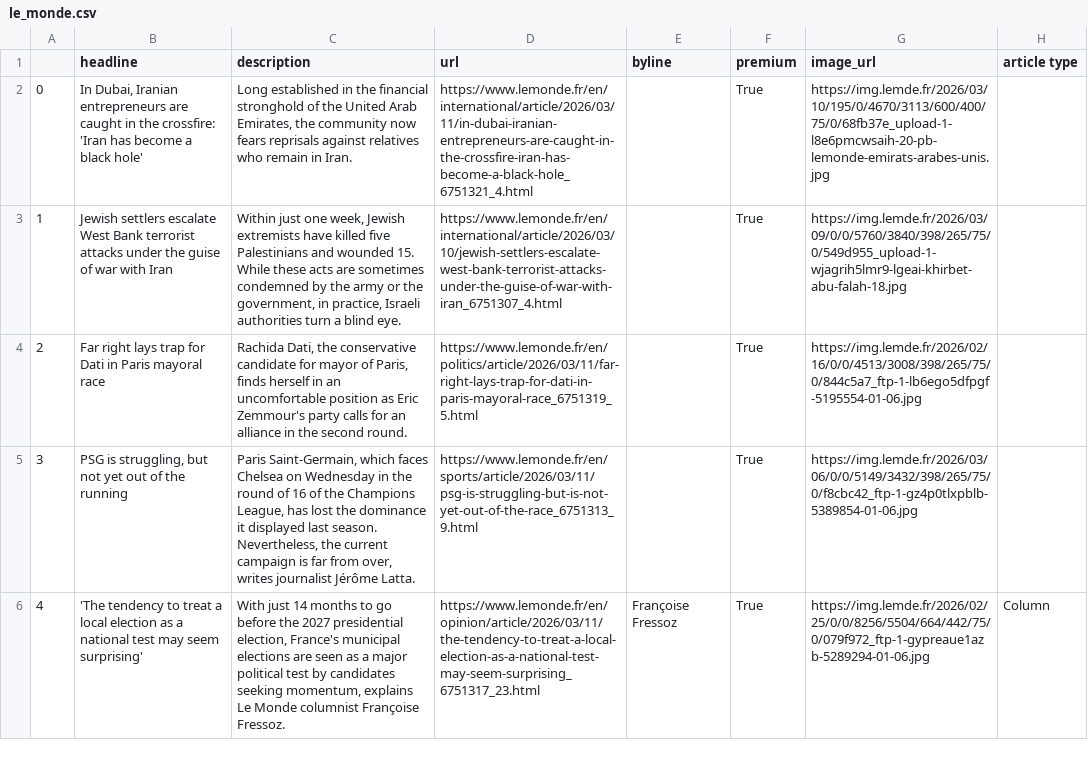
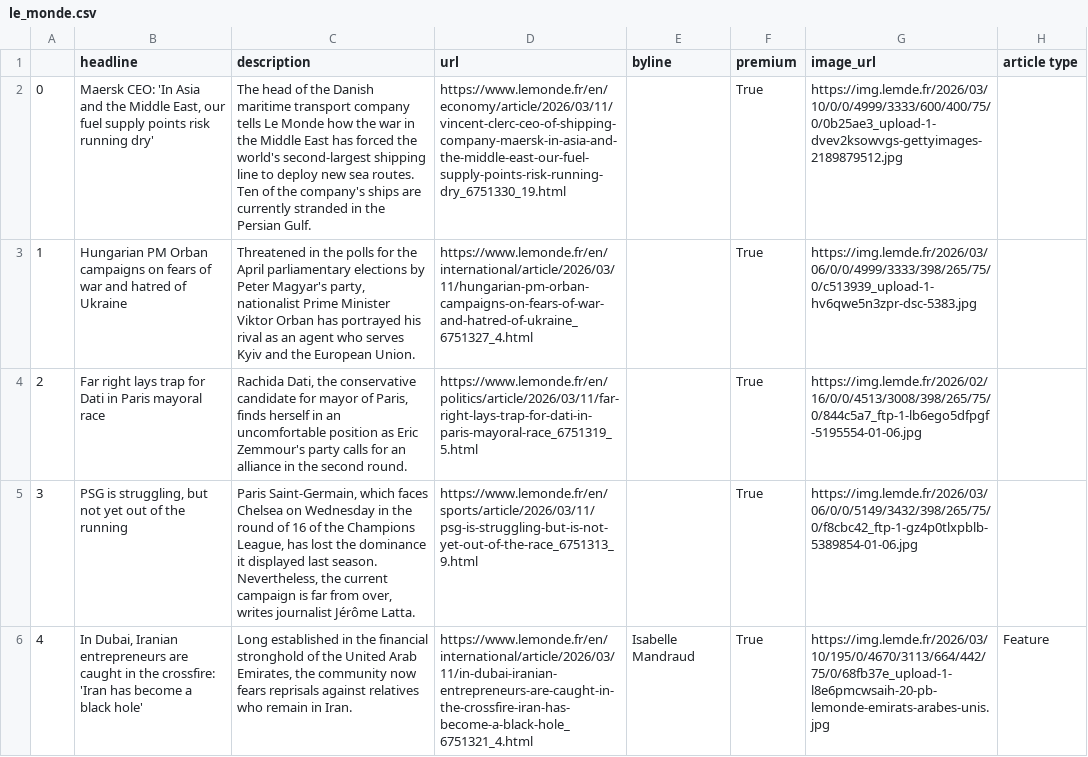
Before and after one commit to helenawittlich/scraping, a CSV file: le_monde.csv, drawn as a sheet; only a part is shown; the diff covers the shown part only; the diff names each change by its address in the sheet, - before the commit and + after, or states it on an @@ line.

```diff
--- a/le_monde.csv
+++ b/le_monde.csv
-B2 (headline): In Dubai, Iranian entrepreneurs are caught in the crossfire: 'Iran has become a black hole'
+B2 (headline): Maersk CEO: 'In Asia and the Middle East, our fuel supply points risk running dry'
-C2 (description): Long established in the financial stronghold of the United Arab Emirates, the community now fears reprisals against relatives who remain in Iran.
+C2 (description): The head of the Danish maritime transport company tells Le Monde how the war in the Middle East has forced the world's second-largest shipping line to deploy new sea routes. Ten of the company's ships are currently stranded in the Persian Gulf.
-D2 (url): https://www.lemonde.fr/en/international/article/2026/03/11/in-dubai-iranian-entrepreneurs-are-caught-in-the-crossfire-iran-has-become-a-black-hole_6751321_4.html
+D2 (url): https://www.lemonde.fr/en/economy/article/2026/03/11/vincent-clerc-ceo-of-shipping-company-maersk-in-asia-and-the-middle-east-our-fuel-supply-points-risk-running-dry_6751330_19.html
-G2 (image_url): https://img.lemde.fr/2026/03/10/195/0/4670/3113/600/400/75/0/68fb37e_upload-1-l8e6pmcwsaih-20-pb-lemonde-emirats-arabes-unis.jpg
+G2 (image_url): https://img.lemde.fr/2026/03/10/0/0/4999/3333/600/400/75/0/0b25ae3_upload-1-dvev2ksowvgs-gettyimages-2189879512.jpg
-B3 (headline): Jewish settlers escalate West Bank terrorist attacks under the guise of war with Iran
+B3 (headline): Hungarian PM Orban campaigns on fears of war and hatred of Ukraine
-C3 (description): Within just one week, Jewish extremists have killed five Palestinians and wounded 15. While these acts are sometimes condemned by the army or the government, in practice, Israeli authorities turn a blind eye.
+C3 (description): Threatened in the polls for the April parliamentary elections by Peter Magyar's party, nationalist Prime Minister Viktor Orban has portrayed his rival as an agent who serves Kyiv and the European Union.
-D3 (url): https://www.lemonde.fr/en/international/article/2026/03/10/jewish-settlers-escalate-west-bank-terrorist-attacks-under-the-guise-of-war-with-iran_6751307_4.html
+D3 (url): https://www.lemonde.fr/en/international/article/2026/03/11/hungarian-pm-orban-campaigns-on-fears-of-war-and-hatred-of-ukraine_6751327_4.html
-G3 (image_url): https://img.lemde.fr/2026/03/09/0/0/5760/3840/398/265/75/0/549d955_upload-1-wjagrih5lmr9-lgeai-khirbet-abu-falah-18.jpg
+G3 (image_url): https://img.lemde.fr/2026/03/06/0/0/4999/3333/398/265/75/0/c513939_upload-1-hv6qwe5n3zpr-dsc-5383.jpg
-B6 (headline): 'The tendency to treat a local election as a national test may seem surprising'
+B6 (headline): In Dubai, Iranian entrepreneurs are caught in the crossfire: 'Iran has become a black hole'
-C6 (description): With just 14 months to go before the 2027 presidential election, France's municipal elections are seen as a major political test by candidates seeking momentum, explains Le Monde columnist Françoise Fressoz.
+C6 (description): Long established in the financial stronghold of the United Arab Emirates, the community now fears reprisals against relatives who remain in Iran.
-D6 (url): https://www.lemonde.fr/en/opinion/article/2026/03/11/the-tendency-to-treat-a-local-election-as-a-national-test-may-seem-surprising_6751317_23.html
+D6 (url): https://www.lemonde.fr/en/international/article/2026/03/11/in-dubai-iranian-entrepreneurs-are-caught-in-the-crossfire-iran-has-become-a-black-hole_6751321_4.html
-E6 (byline): Françoise Fressoz
+E6 (byline): Isabelle Mandraud
-G6 (image_url): https://img.lemde.fr/2026/02/25/0/0/8256/5504/664/442/75/0/079f972_ftp-1-gypreaue1azb-5289294-01-06.jpg
+G6 (image_url): https://img.lemde.fr/2026/03/10/195/0/4670/3113/664/442/75/0/68fb37e_upload-1-l8e6pmcwsaih-20-pb-lemonde-emirats-arabes-unis.jpg
-H6 (article type): Column
+H6 (article type): Feature
```
Also changed, not shown: 65 edited cells elsewhere in this file.
